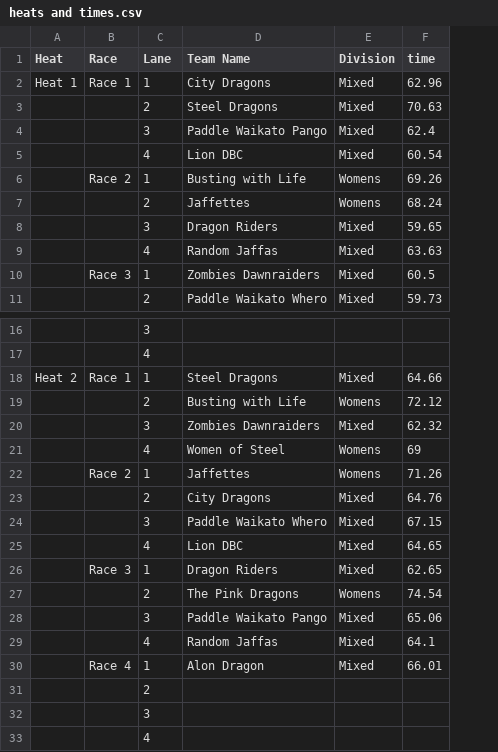
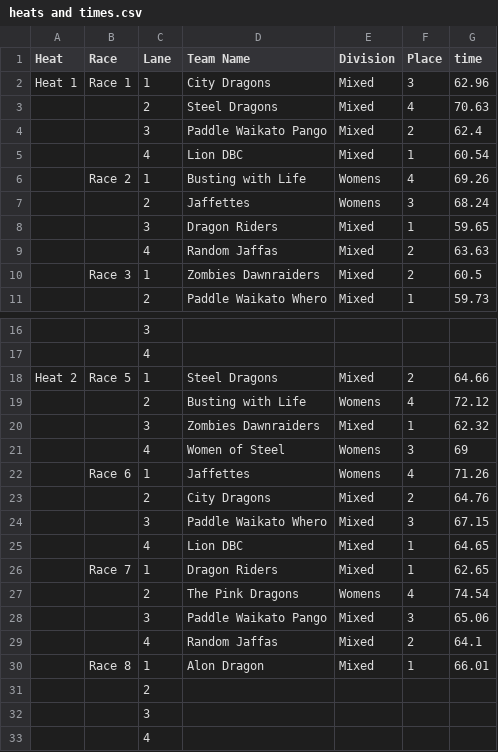
Before and after one commit to Boot10it/ADBA_Race_Draw, a CSV file: heats and times.csv, drawn as a sheet; only a part is shown, gaps mark what is left out; the diff names each change by its address in the sheet, - before the commit and + after, or states it on an @@ line.

```diff
--- a/heats and times.csv
+++ b/heats and times.csv
+column F (Place), rows 2-11: 3 | 4 | 2 | 1 | 4 | 3 | 1 | 2 | 2 | 1; rows 18-30: 2 | 4 | 1 | 3 | 4 | 2 | 3 | 1 | 1 | 4 | 3 | 2 | 1
-B18 (Race): Race 1
+B18 (Race): Race 5
-B22 (Race): Race 2
+B22 (Race): Race 6
-B26 (Race): Race 3
+B26 (Race): Race 7
-B30 (Race): Race 4
+B30 (Race): Race 8
```
Also changed, not shown: 17 other files.
